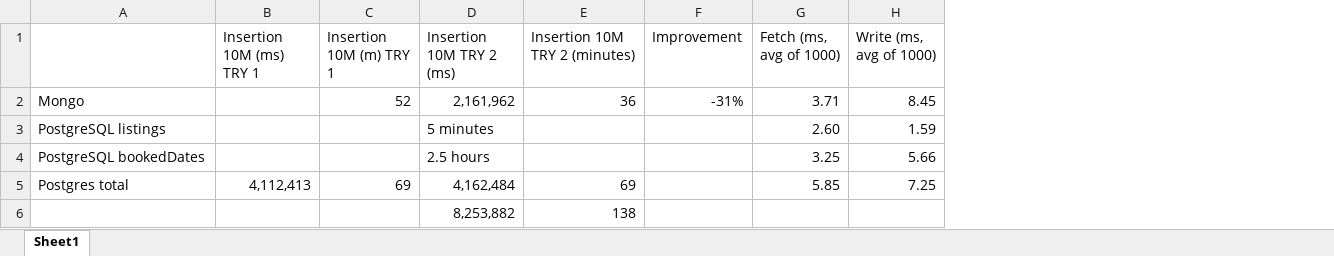
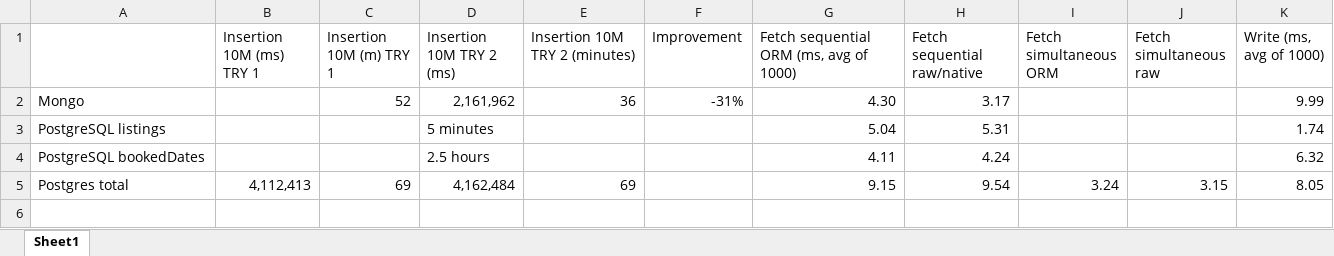
Before and after one commit to TopBunkNYC/Booking, an Excel workbook: Speed Tracking.xlsx, sheet Sheet1, drawn as a sheet; values as stored, in another font and other column widths than the file's, no borders; removed rows and columns are numbered as before the commit, all else as after; the diff names each change by its address in the sheet, - before the commit and + after, or states it on an @@ line.

Commit message:
Add NewRelic, modify data type of stars and bookeddates data sent to React app

```diff
--- a/Speed Tracking.xlsx (sheet Sheet1)
+++ b/Speed Tracking.xlsx (sheet Sheet1)
-column G (Fetch (ms, avg of 1000)), rows 2-5: 3.71 | 2.60 | 3.25 | 5.85
+column G, rows 1-5: Fetch sequential ORM (ms, avg of 1000) | 4.30 | 5.04 | 4.11 | 9.15
+column H (Fetch sequential raw/native), rows 2-5: 3.17 | 5.31 | 4.24 | 9.54
+column I (Fetch simultaneous ORM), row 5: 3.24
+column J (Fetch simultaneous raw), row 5: 3.15
-K2 (Write (ms, avg of 1000)): 8.45
+K2 (Write (ms, avg of 1000)): 9.99
-K3 (Write (ms, avg of 1000)): 1.59
+K3 (Write (ms, avg of 1000)): 1.74
-K4 (Write (ms, avg of 1000)): 5.66
+K4 (Write (ms, avg of 1000)): 6.32
-K5 (Write (ms, avg of 1000)): 7.25
+K5 (Write (ms, avg of 1000)): 8.05
-row 6:  |  |  | 8,253,882 | 138
```
Also changed, not shown: 11 other files.
